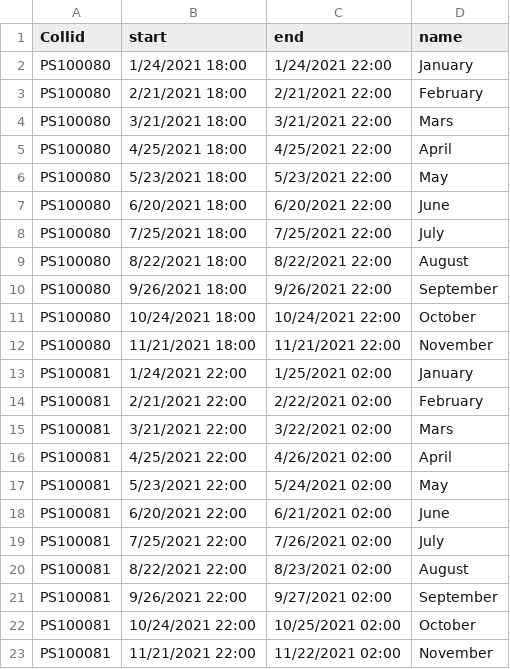
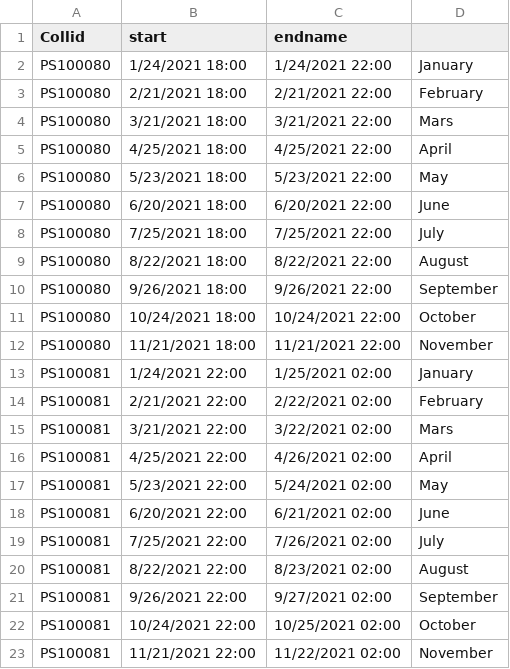
Before and after one commit to DambergC/Powershell_script, a CSV file: ConfigMgr/mw.csv, drawn as a sheet.

Commit message:
Update mw.csv

```diff
--- a/ConfigMgr/mw.csv
+++ b/ConfigMgr/mw.csv
@@ -1,2 +1,2 @@
-Collid,start,end,name
+Collid,start,endname
 PS100080,1/24/2021 18:00,1/24/2021 22:00,January
```
